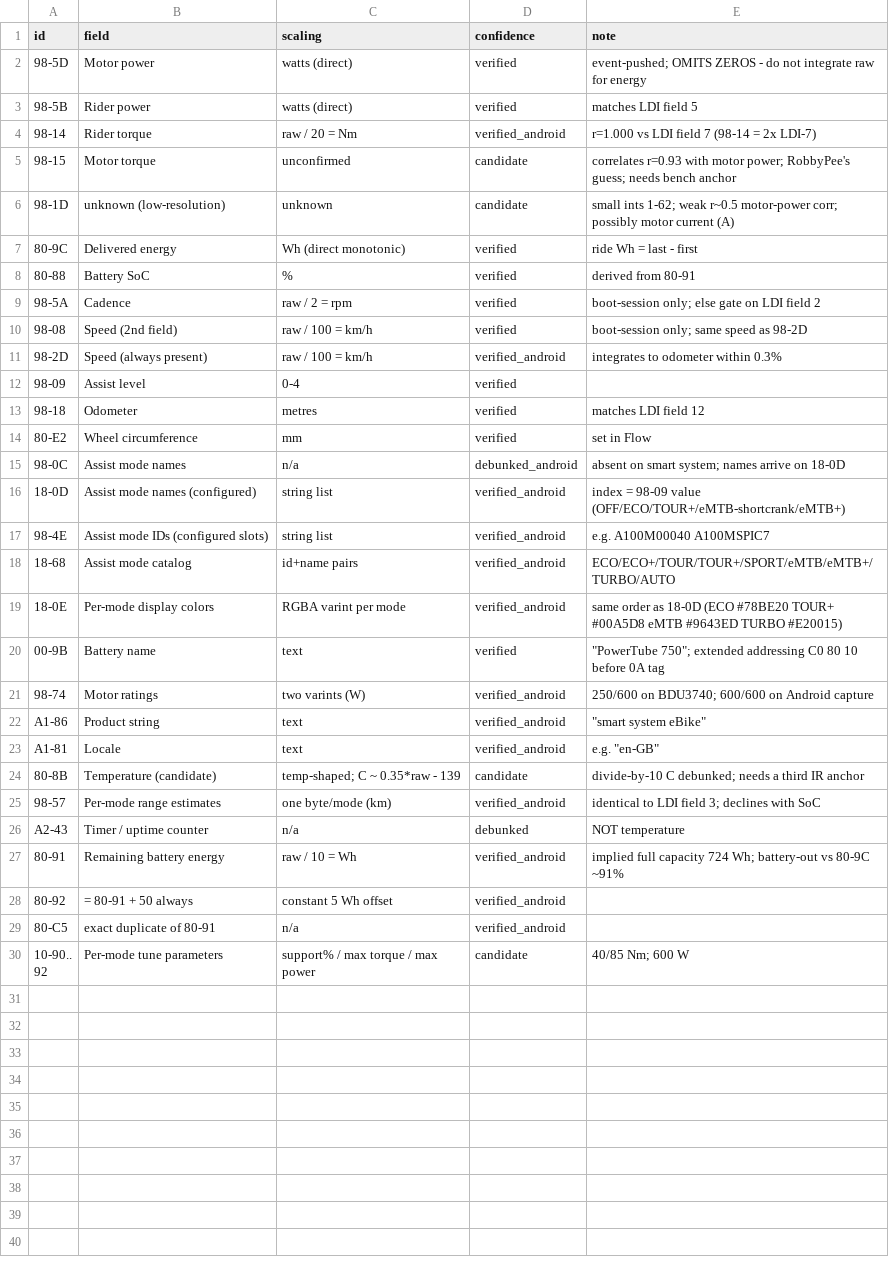
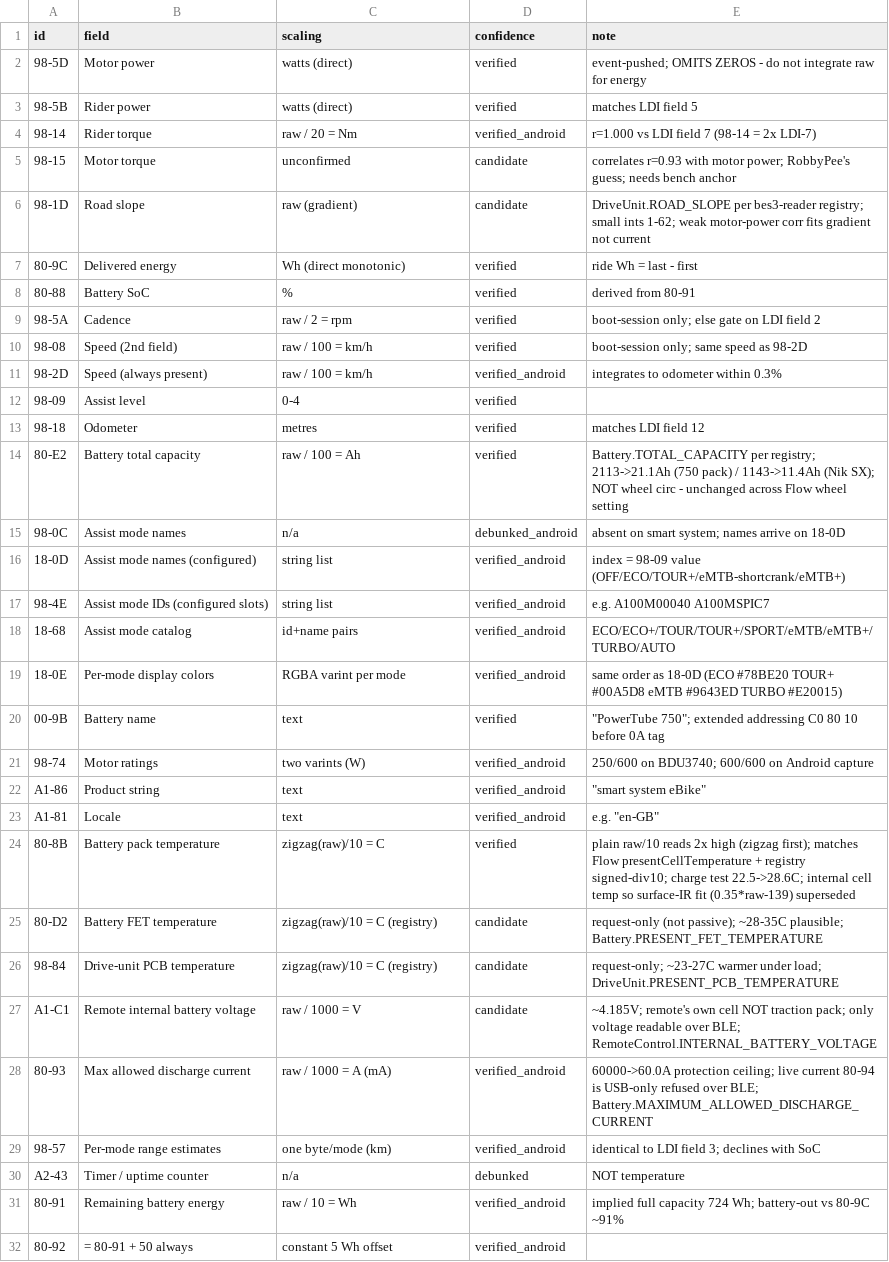
Before and after one commit to radiohound/bosch-smart-system-ble, a CSV file: data/diagnostic_fields.csv, drawn as a sheet; only a part is shown; the shorter side is filled out with more unchanged rows.

```diff
--- a/data/diagnostic_fields.csv
+++ b/data/diagnostic_fields.csv
@@ -5,3 +5,3 @@ id,field,scaling,confidence,note
 98-15,Motor torque,unconfirmed,candidate,correlates r=0.93 with motor power; RobbyPee's guess; needs bench anchor
-98-1D,unknown (low-resolution),unknown,candidate,small ints 1-62; weak r~0.5 motor-power corr; possibly motor current (A)
+98-1D,Road slope,raw (gradient),candidate,DriveUnit.ROAD_SLOPE per bes3-reader registry; small ints 1-62; weak motor-power corr fits gradient not current
 80-9C,Delivered energy,Wh (direct monotonic),verified,ride Wh = last - first
@@ -13,3 +13,3 @@ id,field,scaling,confidence,note
 98-18,Odometer,metres,verified,matches LDI field 12
-80-E2,Wheel circumference,mm,verified,set in Flow
+80-E2,Battery total capacity,raw / 100 = Ah,verified,Battery.TOTAL_CAPACITY per registry; 2113->21.1Ah (750 pack) / 1143->11.4Ah (Nik SX); NOT wheel circ - unchanged across Flow wheel setting
 98-0C,Assist mode names,n/a,debunked_android,absent on smart system; names arrive on 18-0D
@@ -23,3 +23,7 @@ A1-86,Product string,text,verified_android,"""smart system eBike"""
 A1-81,Locale,text,verified_android,"e.g. ""en-GB"""
-80-8B,Temperature (candidate),temp-shaped; C ~ 0.35*raw - 139,candidate,divide-by-10 C debunked; needs a third IR anchor
+80-8B,Battery pack temperature,zigzag(raw)/10 = C,verified,plain raw/10 reads 2x high (zigzag first); matches Flow presentCellTemperature + registry signed-div10; charge test 22.5->28.6C; internal cell temp so surface-IR fit (0.35*raw-139) superseded
+80-D2,Battery FET temperature,zigzag(raw)/10 = C (registry),candidate,request-only (not passive); ~28-35C plausible; Battery.PRESENT_FET_TEMPERATURE
+98-84,Drive-unit PCB temperature,zigzag(raw)/10 = C (registry),candidate,request-only; ~23-27C warmer under load; DriveUnit.PRESENT_PCB_TEMPERATURE
+A1-C1,Remote internal battery voltage,raw / 1000 = V,candidate,~4.185V; remote's own cell NOT traction pack; only voltage readable over BLE; RemoteControl.INTERNAL_BATTERY_VOLTAGE
+80-93,Max allowed discharge current,raw / 1000 = A (mA),verified_android,60000->60.0A protection ceiling; live current 80-94 is USB-only refused over BLE; Battery.MAXIMUM_ALLOWED_DISCHARGE_CURRENT
 98-57,Per-mode range estimates,one byte/mode (km),verified_android,identical to LDI field 3; declines with SoC
```
Also changed, not shown: 2 other files.
